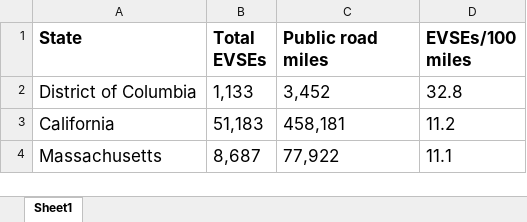
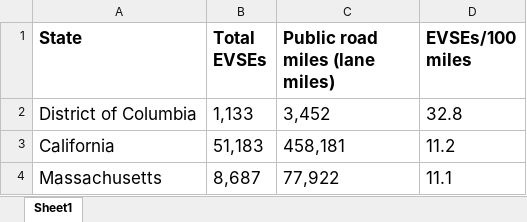
Before and after one commit to ECE6562team7/EV-charging-data, an Excel workbook: EVSE_Stations_By_State.xlsx, sheet Sheet1, drawn as a sheet; only a part is shown; values as stored, in another font and other column widths than the file's, no borders; the diff names each change by its address in the sheet, - before the commit and + after, or states it on an @@ line.

```diff
--- a/EVSE_Stations_By_State.xlsx (sheet Sheet1)
+++ b/EVSE_Stations_By_State.xlsx (sheet Sheet1)
-C1: Public road miles
+C1: Public road miles (lane miles)
```
Also changed, not shown: 4 other files.
